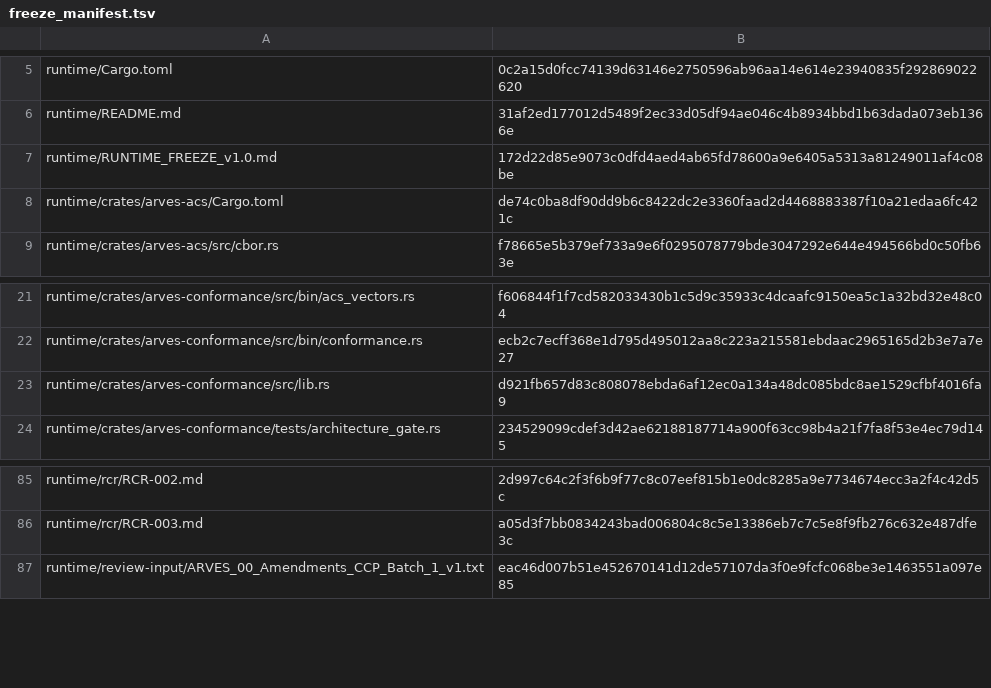
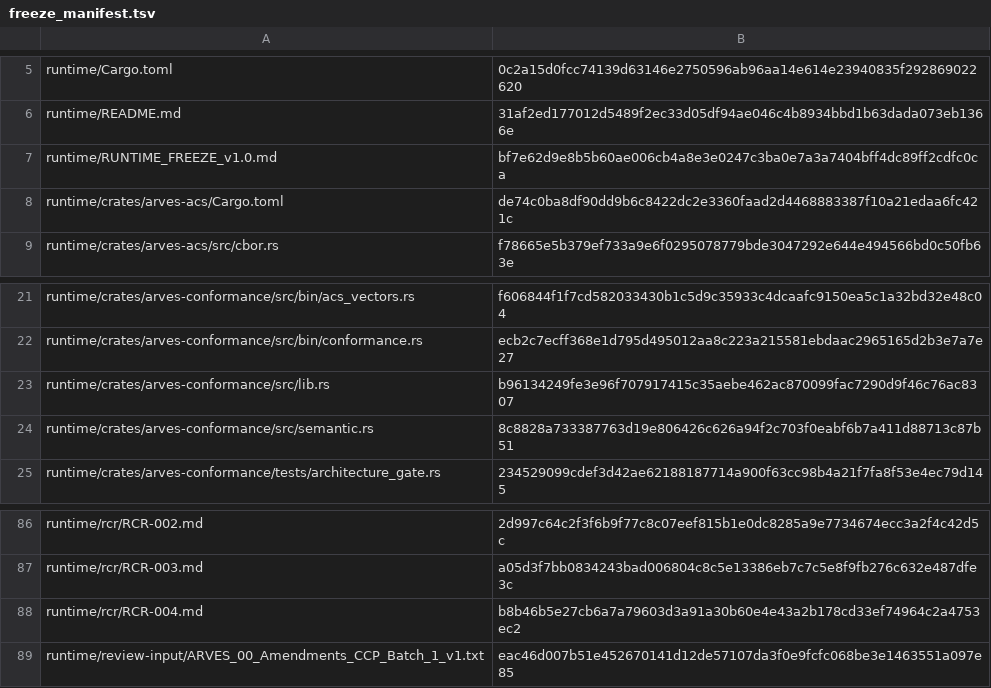
Before and after one commit to arves-org/arves, a TSV file: verification/freeze/freeze_manifest.tsv, drawn as a sheet; only a part is shown, gaps mark what is left out.

```diff
--- a/verification/freeze/freeze_manifest.tsv
+++ b/verification/freeze/freeze_manifest.tsv
@@ -6,3 +6,3 @@ runtime/Cargo.toml	0c2a15d0fcc74139d63146e2750596ab96aa14e614e23940835f292869022
 runtime/README.md	31af2ed177012d5489f2ec33d05df94ae046c4b8934bbd1b63dada073eb1366e
-runtime/RUNTIME_FREEZE_v1.0.md	172d22d85e9073c0dfd4aed4ab65fd78600a9e6405a5313a81249011af4c08be
+runtime/RUNTIME_FREEZE_v1.0.md	bf7e62d9e8b5b60ae006cb4a8e3e0247c3ba0e7a3a7404bff4dc89ff2cdfc0ca
 runtime/crates/arves-acs/Cargo.toml	de74c0ba8df90dd9b6c8422dc2e3360faad2d4468883387f10a21edaa6fc421c
@@ -22,3 +22,4 @@ runtime/crates/arves-conformance/src/bin/acs_vectors.rs	f606844f1f7cd582033430b1
 runtime/crates/arves-conformance/src/bin/conformance.rs	ecb2c7ecff368e1d795d495012aa8c223a215581ebdaac2965165d2b3e7a7e27
-runtime/crates/arves-conformance/src/lib.rs	d921fb657d83c808078ebda6af12ec0a134a48dc085bdc8ae1529cfbf4016fa9
+runtime/crates/arves-conformance/src/lib.rs	b96134249fe3e96f707917415c35aebe462ac870099fac7290d9f46c76ac8307
+runtime/crates/arves-conformance/src/semantic.rs	8c8828a733387763d19e806426c626a94f2c703f0eabf6b7a411d88713c87b51
 runtime/crates/arves-conformance/tests/architecture_gate.rs	234529099cdef3d42ae62188187714a900f63cc98b4a21f7fa8f53e4ec79d145
@@ -86,2 +87,3 @@ runtime/rcr/RCR-002.md	2d997c64c2f3f6b9f77c8c07eef815b1e0dc8285a9e7734674ecc3a2f
 runtime/rcr/RCR-003.md	a05d3f7bb0834243bad006804c8c5e13386eb7c7c5e8f9fb276c632e487dfe3c
+runtime/rcr/RCR-004.md	b8b46b5e27cb6a7a79603d3a91a30b60e4e43a2b178cd33ef74964c2a4753ec2
 runtime/review-input/ARVES_00_Amendments_CCP_Batch_1_v1.txt	eac46d007b51e452670141d12de57107da3f0e9fcfc068be3e1463551a097e85
```
Also changed, not shown: verification/evidence/evidence_ledger.tsv, 7 other files.
